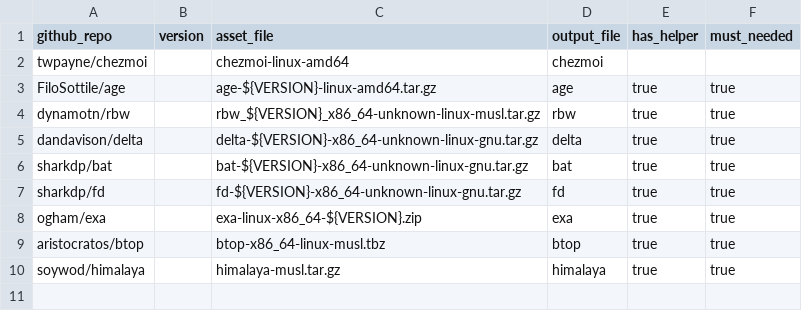
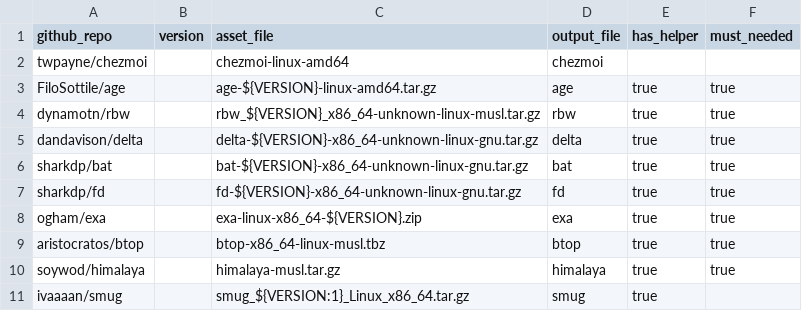
Before and after one commit to dynamotn/dotfiles, a CSV file: home/dot_config/dynamo/binary/linux/data.csv, drawn as a sheet.

Commit message:
feat: add smug config

```diff
--- a/home/dot_config/dynamo/binary/linux/data.csv
+++ b/home/dot_config/dynamo/binary/linux/data.csv
@@ -10 +10,2 @@ aristocratos/btop,,btop-x86_64-linux-musl.tbz,btop,true,true
 soywod/himalaya,,himalaya-musl.tar.gz,himalaya,true,true
+ivaaaan/smug,, smug_${VERSION:1}_Linux_x86_64.tar.gz,smug,true,
```
Also changed, not shown: 3 other files.
